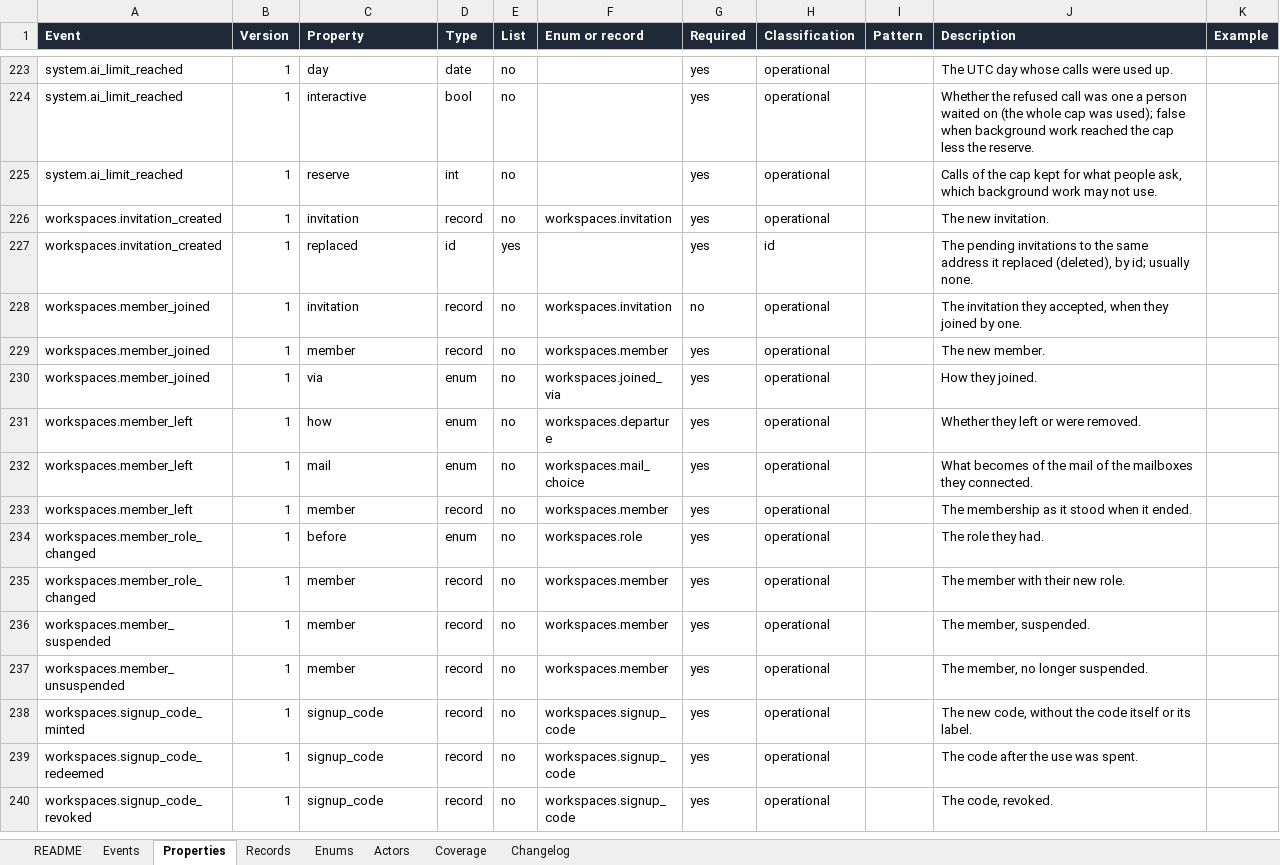
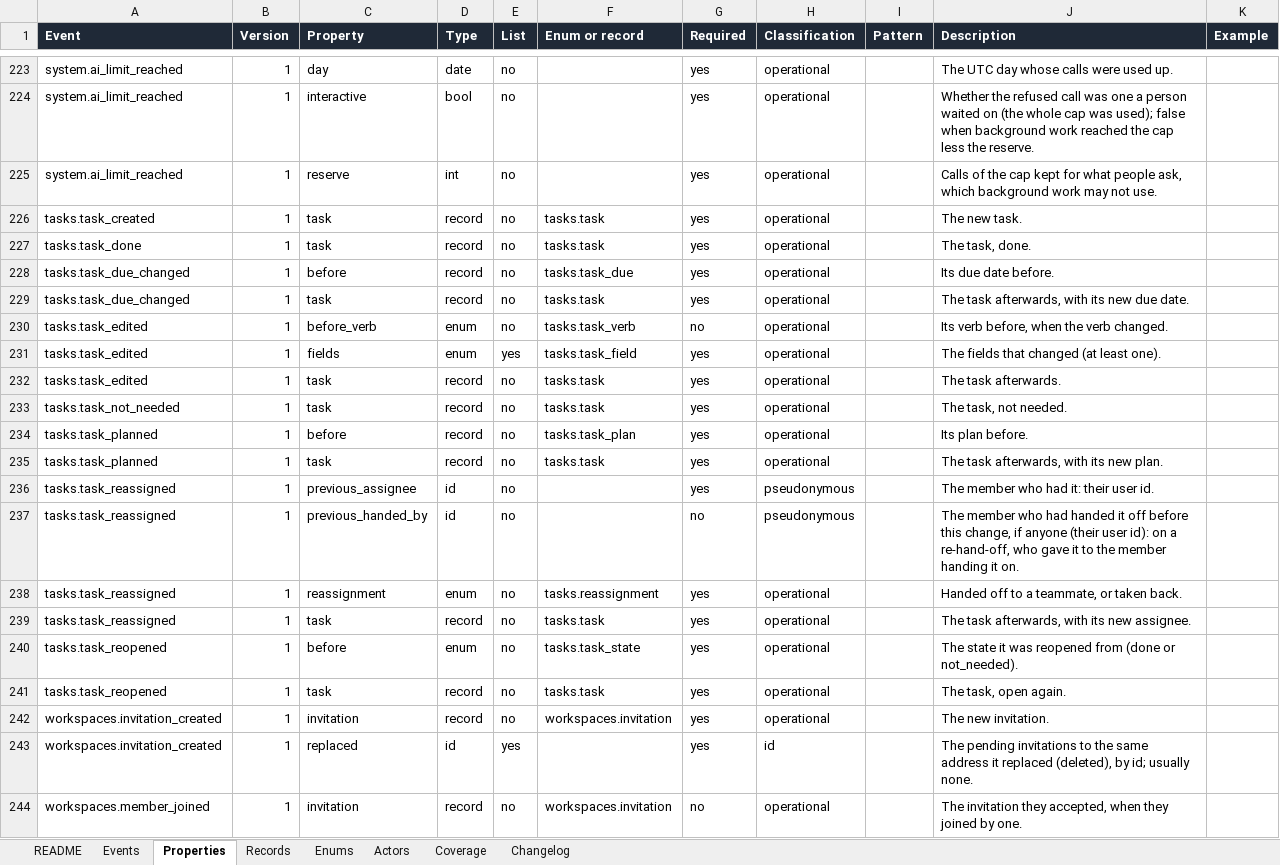
Before and after one commit to notacamp/campbooks, an Excel workbook: tracking/tracking-plan.xlsx, sheet Properties, drawn as a sheet; only a part is shown, gaps mark what is left out; the shorter side is filled out with more unchanged rows; values as stored, in another font and other column widths than the file's, no borders; the diff names each change by its address in the sheet, - before the commit and + after, or states it on an @@ line.

```diff
--- a/tracking/tracking-plan.xlsx (sheet Properties)
+++ b/tracking/tracking-plan.xlsx (sheet Properties)
+row 226: tasks.task_created | 1 | task | record | no | tasks.task | yes | operational |  | The new task.
+row 227: tasks.task_done | 1 | task | record | no | tasks.task | yes | operational |  | The task, done.
+row 228: tasks.task_due_changed | 1 | before | record | no | tasks.task_due | yes | operational |  | Its due date before.
+row 229: tasks.task_due_changed | 1 | task | record | no | tasks.task | yes | operational |  | The task afterwards, with its new due date.
+row 230: tasks.task_edited | 1 | before_verb | enum | no | tasks.task_verb | no | operational |  | Its verb before, when the verb changed.
+row 231: tasks.task_edited | 1 | fields | enum | yes | tasks.task_field | yes | operational |  | The fields that changed (at least one).
+row 232: tasks.task_edited | 1 | task | record | no | tasks.task | yes | operational |  | The task afterwards.
+row 233: tasks.task_not_needed | 1 | task | record | no | tasks.task | yes | operational |  | The task, not needed.
+row 234: tasks.task_planned | 1 | before | record | no | tasks.task_plan | yes | operational |  | Its plan before.
+row 235: tasks.task_planned | 1 | task | record | no | tasks.task | yes | operational |  | The task afterwards, with its new plan.
+row 236: tasks.task_reassigned | 1 | previous_assignee | id | no |  | yes | pseudonymous |  | The member who had it: their user id.
+row 237: tasks.task_reassigned | 1 | previous_handed_by | id | no |  | no | pseudonymous |  | The member who had handed it off before this change, if anyone (their user id): on a re-hand-off, who gave it to the member handing it on.
+row 238: tasks.task_reassigned | 1 | reassignment | enum | no | tasks.reassignment | yes | operational |  | Handed off to a teammate, or taken back.
+row 239: tasks.task_reassigned | 1 | task | record | no | tasks.task | yes | operational |  | The task afterwards, with its new assignee.
+row 240: tasks.task_reopened | 1 | before | enum | no | tasks.task_state | yes | operational |  | The state it was reopened from (done or not_needed).
+row 241: tasks.task_reopened | 1 | task | record | no | tasks.task | yes | operational |  | The task, open again.
```
Also changed, not shown: sheet Records, sheet Events, sheet Enums, sheet Coverage, sheet Changelog, sheet README, 12 other files.
